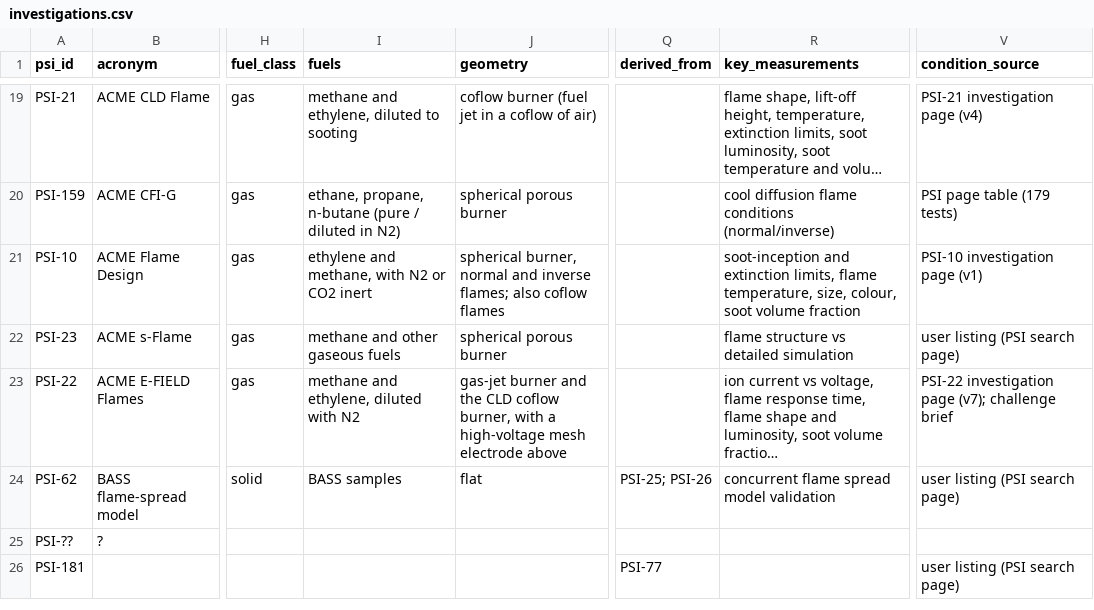
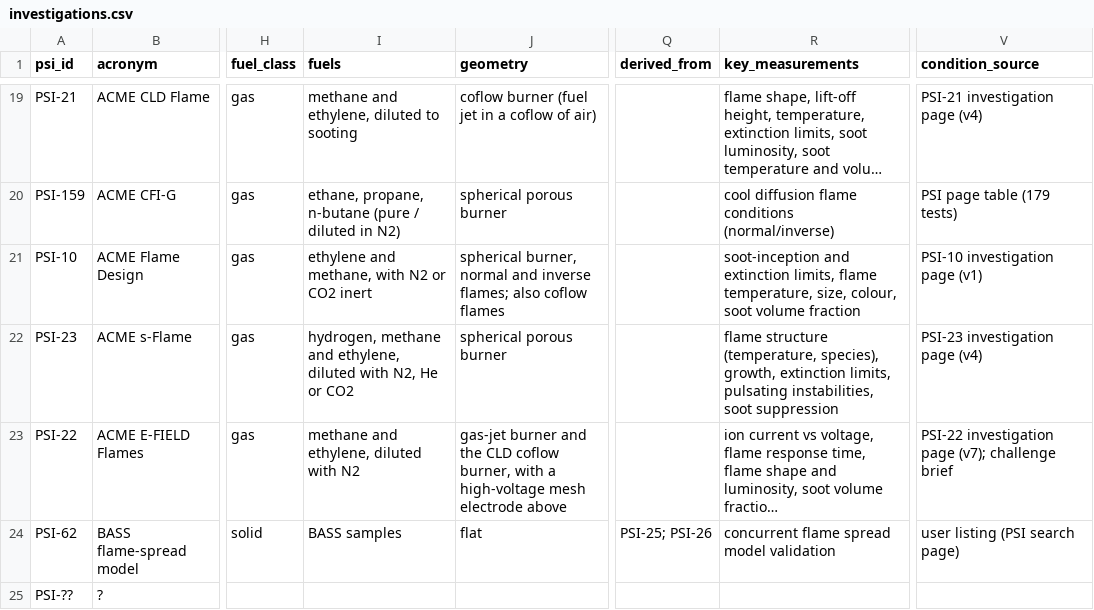
Before and after one commit to Mohammed-Ayman-2023/Flame-in-FreeFall-NASA-Space-Apps, a CSV file: catalog/investigations.csv, drawn as a sheet; only a part is shown, gaps mark what is left out; the shorter side is filled out with more unchanged rows; long unchanged cells end in …; the diff names each change by its address in the sheet, - before the commit and + after, or states it on an @@ line.

```diff
--- a/catalog/investigations.csv
+++ b/catalog/investigations.csv
-I22 (fuels): methane and other gaseous fuels
+I22 (fuels): hydrogen, methane and ethylene, diluted with N2, He or CO2
-R22 (key_measurements): flame structure vs detailed simulation
+R22 (key_measurements): flame structure (temperature, species), growth, extinction limits, pulsating instabilities, soot suppression
-V22 (condition_source): user listing (PSI search page)
+V22 (condition_source): PSI-23 investigation page (v4)
```
Also changed, not shown: 4 other files.
